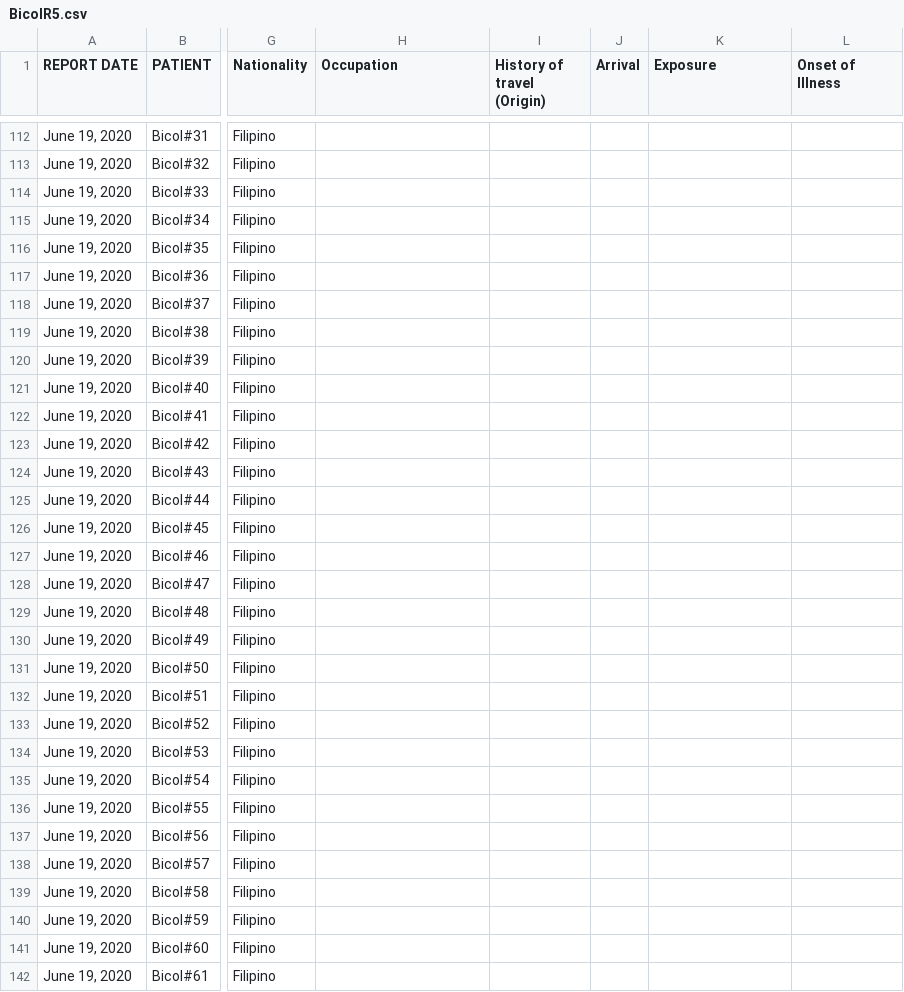
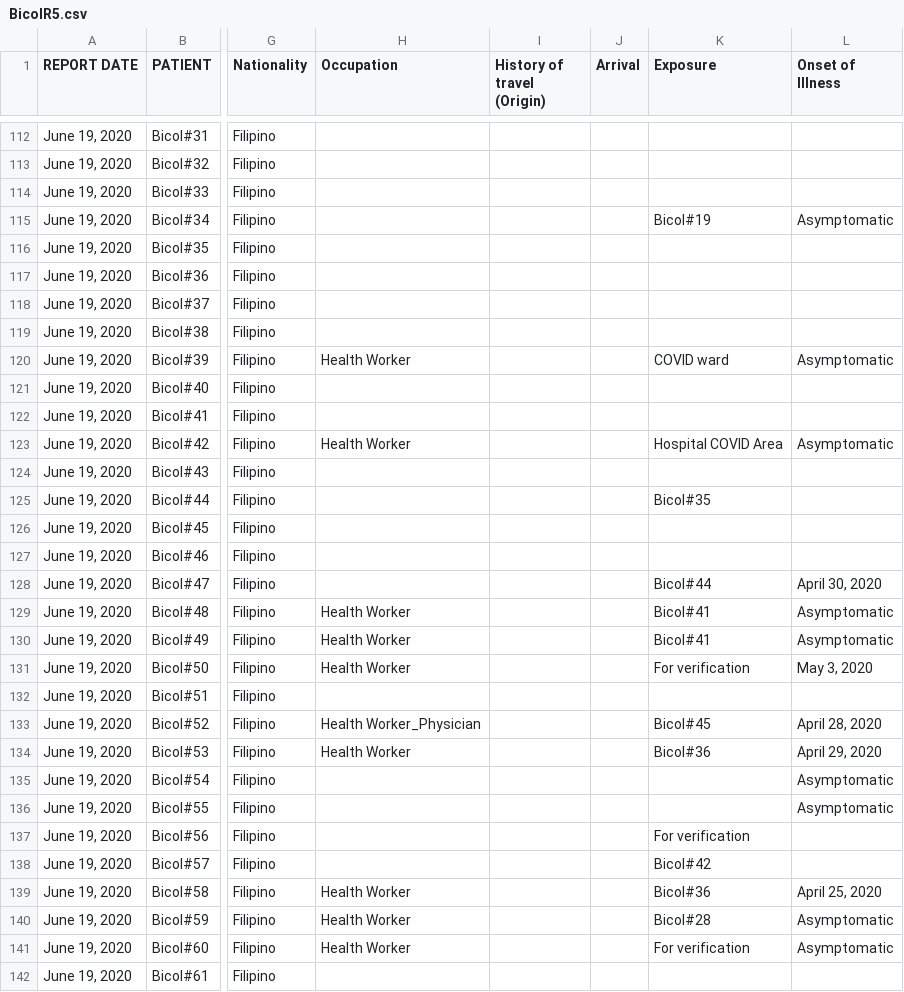
Before and after one commit to jmbangate/jmbangate.github.io, a CSV file: covid/BicolR5.csv, drawn as a sheet; only a part is shown, gaps mark what is left out; the diff covers the shown part only; the diff names each change by its address in the sheet, - before the commit and + after, or states it on an @@ line.

Commit message:
updated Bicolr5.csv

```diff
--- a/covid/BicolR5.csv
+++ b/covid/BicolR5.csv
-K115 (Exposure): (empty)
+K115 (Exposure): Bicol#19
-L115 (Onset of Illness): (empty)
+L115 (Onset of Illness): Asymptomatic
-H120 (Occupation): (empty)
+H120 (Occupation): Health Worker
-K120 (Exposure): (empty)
+K120 (Exposure): COVID ward
-L120 (Onset of Illness): (empty)
+L120 (Onset of Illness): Asymptomatic
-H123 (Occupation): (empty)
+H123 (Occupation): Health Worker
-K123 (Exposure): (empty)
+K123 (Exposure): Hospital COVID Area
-L123 (Onset of Illness): (empty)
+L123 (Onset of Illness): Asymptomatic
-K125 (Exposure): (empty)
+K125 (Exposure): Bicol#35
-K128 (Exposure): (empty)
+K128 (Exposure): Bicol#44
-L128 (Onset of Illness): (empty)
+L128 (Onset of Illness): April 30, 2020
-H129:H131 (Occupation): (empty)
+H129:H131 (Occupation): Health Worker
-K129:K130 (Exposure): (empty)
+K129:K130 (Exposure): Bicol#41
-L129:L130 (Onset of Illness): (empty)
+L129:L130 (Onset of Illness): Asymptomatic
-K131 (Exposure): (empty)
+K131 (Exposure): For verification
-L131 (Onset of Illness): (empty)
+L131 (Onset of Illness): May 3, 2020
-H133 (Occupation): (empty)
+H133 (Occupation): Health Worker_Physician
-K133 (Exposure): (empty)
+K133 (Exposure): Bicol#45
-L133 (Onset of Illness): (empty)
+L133 (Onset of Illness): April 28, 2020
-H134 (Occupation): (empty)
+H134 (Occupation): Health Worker
-K134 (Exposure): (empty)
+K134 (Exposure): Bicol#36
-L134 (Onset of Illness): (empty)
+L134 (Onset of Illness): April 29, 2020
-L135:L136 (Onset of Illness): (empty)
+L135:L136 (Onset of Illness): Asymptomatic
-K137 (Exposure): (empty)
+K137 (Exposure): For verification
-K138 (Exposure): (empty)
+K138 (Exposure): Bicol#42
-H139:H141 (Occupation): (empty)
+H139:H141 (Occupation): Health Worker
-K139 (Exposure): (empty)
+K139 (Exposure): Bicol#36
-L139 (Onset of Illness): (empty)
+L139 (Onset of Illness): April 25, 2020
-K140 (Exposure): (empty)
+K140 (Exposure): Bicol#28
-L140:L141 (Onset of Illness): (empty)
+L140:L141 (Onset of Illness): Asymptomatic
-K141 (Exposure): (empty)
+K141 (Exposure): For verification
```
Also changed, not shown: 14 edited cells elsewhere in this file.
